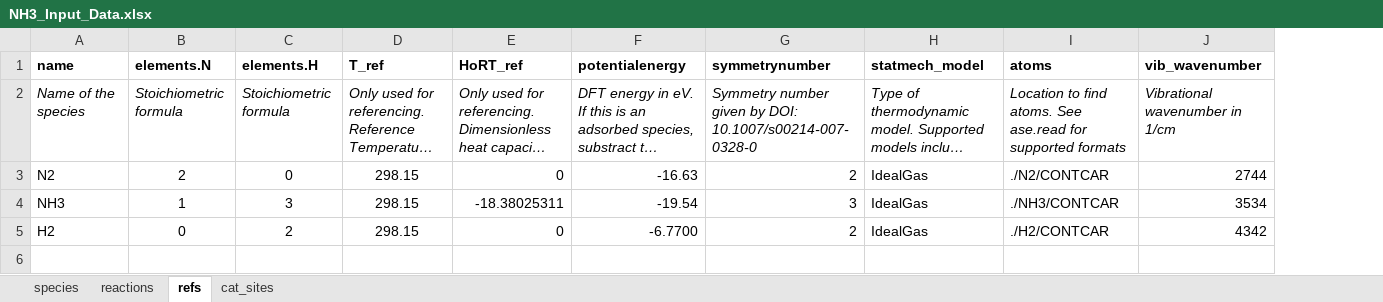
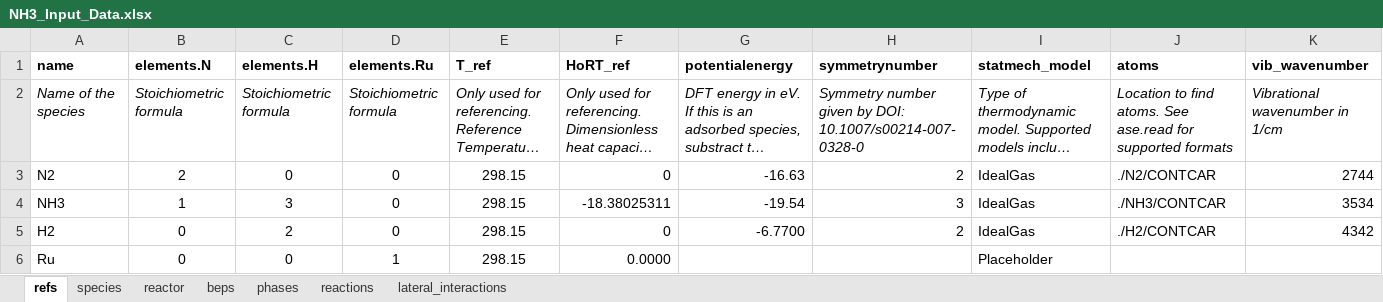
Before and after one commit to VlachosGroup/ACS-Workshop-Aug-2023, an Excel workbook: pmutt_demo/input/NH3_Input_Data.xlsx, sheet refs, drawn as a sheet; only a part is shown; long unchanged cells end in …; values as stored, in another font and other column widths than the file's, no borders; rows hold the shown columns only; the diff names each change by its address in the sheet, - before the commit and + after, or states it on an @@ line.

Commit message:
Updated input spreadsheet, added reactor.yaml

```diff
--- a/pmutt_demo/input/NH3_Input_Data.xlsx (sheet refs)
+++ b/pmutt_demo/input/NH3_Input_Data.xlsx (sheet refs)
-sheet tab: cat_sites
+sheet tab: reactor
+sheet tab: beps
+sheet tab: phases
+sheet tab: lateral_interactions
@@ sheet tab order changed: refs | species | reactor | beps | phases | reactions | lateral_interactions @@
+column D, rows 1-5: elements.Ru | Stoichiometric formula | 0 | 0 | 0
+row 6: Ru | 0 | 0 | 1 | 298.15 | 0.0000 |  |  | Placeholder
```
Also changed, not shown: sheet species, sheet reactions, formulas that keep their value, pmutt_to_omkm/inputs/NH3_Input_Data.xlsx, 6 other files.
